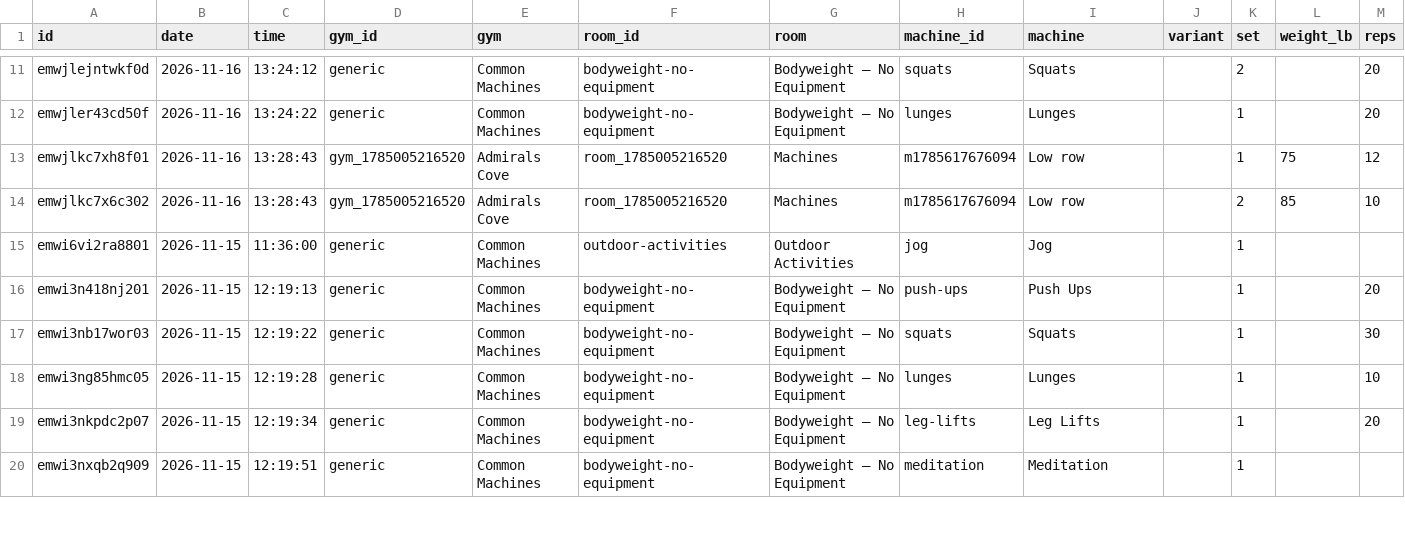
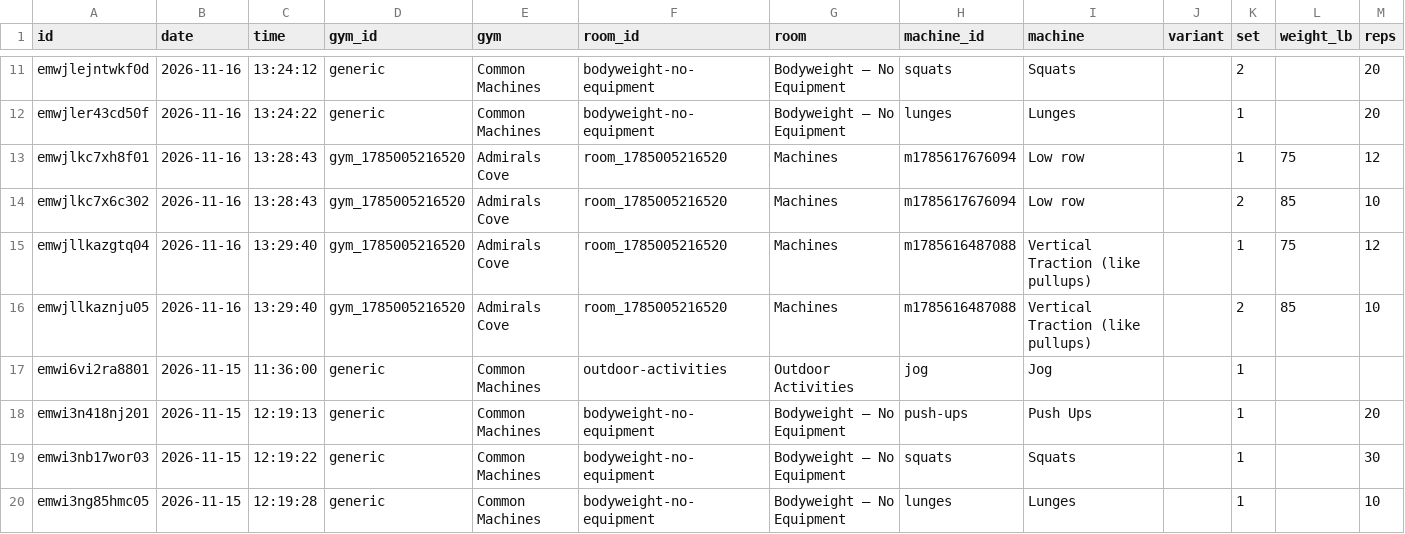
Before and after one commit to jaschro/traintracks, a CSV file: workout-log.csv, drawn as a sheet; only a part is shown, gaps mark what is left out; the shorter side is filled out with more unchanged rows; rows hold the shown columns only; the diff names each change by its address in the sheet, - before the commit and + after, or states it on an @@ line.

```diff
--- a/workout-log.csv
+++ b/workout-log.csv
+row 15: emwjllkazgtq04 | 2026-11-16 | 13:29:40 | gym_1785005216520 | Admirals Cove | room_1785005216520 | Machines | m1785616487088 | Vertical Traction (like pullups) |  | 1 | 75 | 12
+row 16: emwjllkaznju05 | 2026-11-16 | 13:29:40 | gym_1785005216520 | Admirals Cove | room_1785005216520 | Machines | m1785616487088 | Vertical Traction (like pullups) |  | 2 | 85 | 10
```
